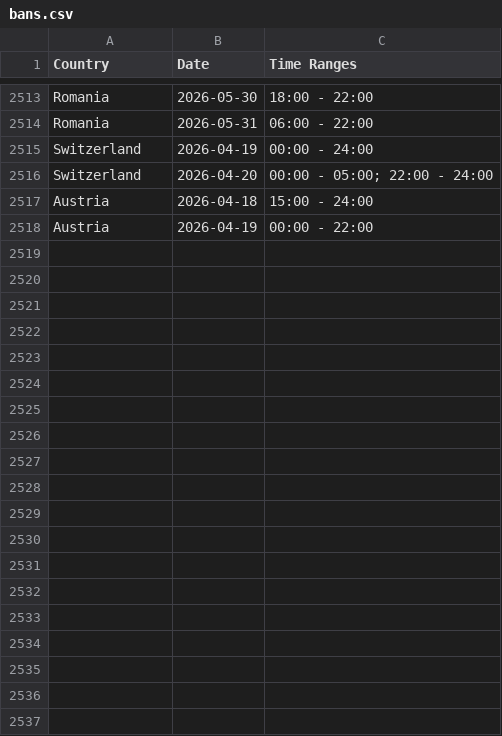
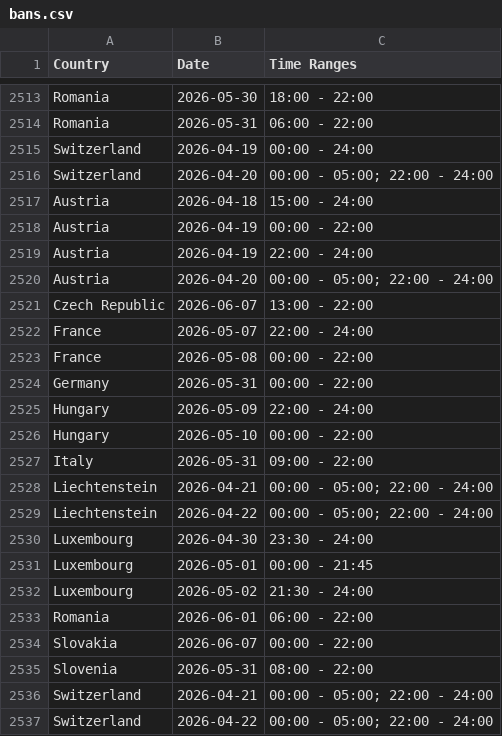
Before and after one commit to Ron-911/trafficban-parser, a CSV file: data/bans.csv, drawn as a sheet; only a part is shown, gaps mark what is left out; the diff names each change by its address in the sheet, - before the commit and + after, or states it on an @@ line.

```diff
--- a/data/bans.csv
+++ b/data/bans.csv
+row 2519: Austria | 2026-04-19 | 22:00 - 24:00
+row 2520: Austria | 2026-04-20 | 00:00 - 05:00; 22:00 - 24:00
+row 2521: Czech Republic | 2026-06-07 | 13:00 - 22:00
+row 2522: France | 2026-05-07 | 22:00 - 24:00
+row 2523: France | 2026-05-08 | 00:00 - 22:00
+row 2524: Germany | 2026-05-31 | 00:00 - 22:00
+row 2525: Hungary | 2026-05-09 | 22:00 - 24:00
+row 2526: Hungary | 2026-05-10 | 00:00 - 22:00
+row 2527: Italy | 2026-05-31 | 09:00 - 22:00
+row 2528: Liechtenstein | 2026-04-21 | 00:00 - 05:00; 22:00 - 24:00
+row 2529: Liechtenstein | 2026-04-22 | 00:00 - 05:00; 22:00 - 24:00
+row 2530: Luxembourg | 2026-04-30 | 23:30 - 24:00
+row 2531: Luxembourg | 2026-05-01 | 00:00 - 21:45
+row 2532: Luxembourg | 2026-05-02 | 21:30 - 24:00
+row 2533: Romania | 2026-06-01 | 06:00 - 22:00
+row 2534: Slovakia | 2026-06-07 | 00:00 - 22:00
+row 2535: Slovenia | 2026-05-31 | 08:00 - 22:00
+row 2536: Switzerland | 2026-04-21 | 00:00 - 05:00; 22:00 - 24:00
+row 2537: Switzerland | 2026-04-22 | 00:00 - 05:00; 22:00 - 24:00
```
